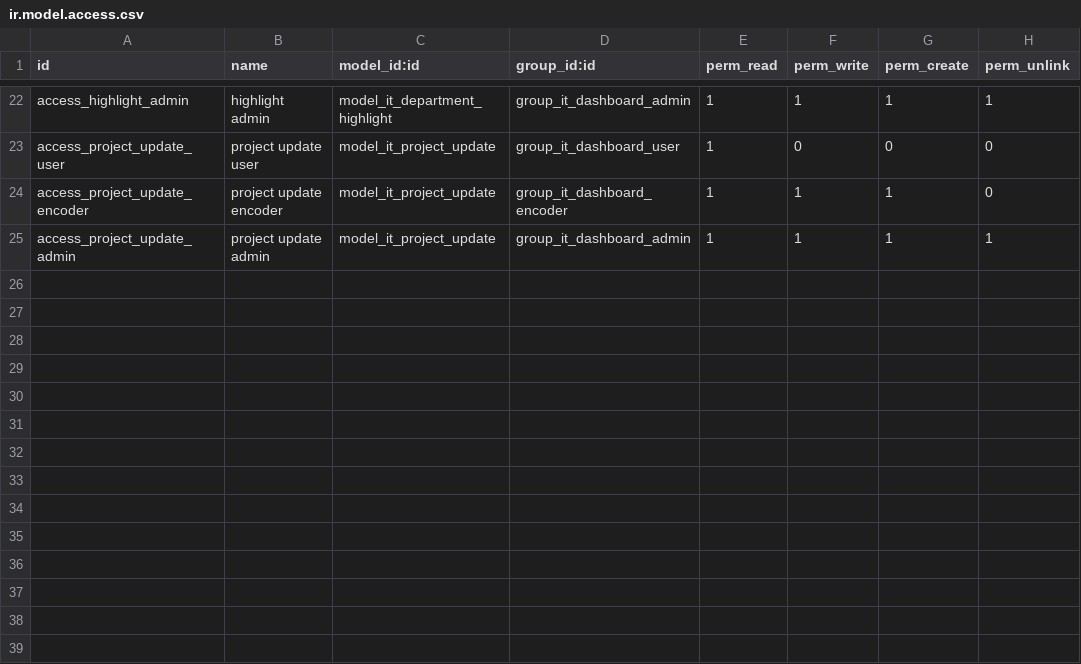
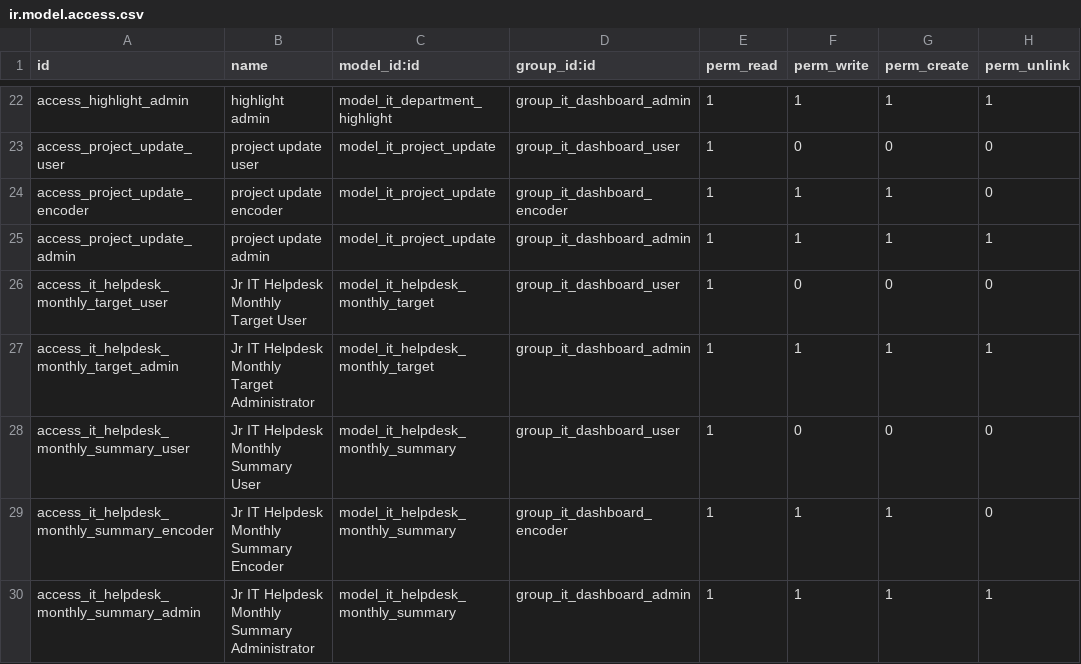
Before and after one commit to kelvindeguia/odoo19-bare-staging, a CSV file: isw_it_dashboard/security/ir.model.access.csv, drawn as a sheet; only a part is shown, gaps mark what is left out.

Commit message:
[FEAT] isw dashboard v1.5

```diff
--- a/isw_it_dashboard/security/ir.model.access.csv
+++ b/isw_it_dashboard/security/ir.model.access.csv
@@ -25 +25,6 @@ access_project_update_encoder,project update encoder,model_it_project_update,gro
 access_project_update_admin,project update admin,model_it_project_update,group_it_dashboard_admin,1,1,1,1
+access_it_helpdesk_monthly_target_user,Jr IT Helpdesk Monthly Target User,model_it_helpdesk_monthly_target,group_it_dashboard_user,1,0,0,0
+access_it_helpdesk_monthly_target_admin,Jr IT Helpdesk Monthly Target Administrator,model_it_helpdesk_monthly_target,group_it_dashboard_admin,1,1,1,1
+access_it_helpdesk_monthly_summary_user,Jr IT Helpdesk Monthly Summary User,model_it_helpdesk_monthly_summary,group_it_dashboard_user,1,0,0,0
+access_it_helpdesk_monthly_summary_encoder,Jr IT Helpdesk Monthly Summary Encoder,model_it_helpdesk_monthly_summary,group_it_dashboard_encoder,1,1,1,0
+access_it_helpdesk_monthly_summary_admin,Jr IT Helpdesk Monthly Summary Administrator,model_it_helpdesk_monthly_summary,group_it_dashboard_admin,1,1,1,1
```
Also changed, not shown: 10 other files.
